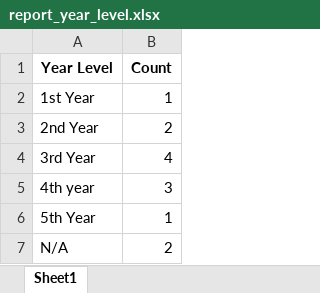
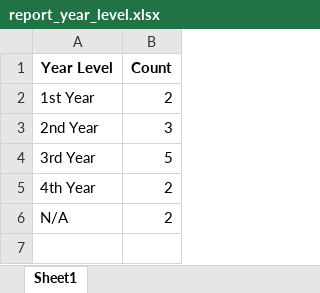
Before and after one commit to andrian0919/CCS-SIT-IN-MONITORING-SYSTEM, an Excel workbook: static/reports/report_year_level.xlsx, sheet Sheet1, drawn as a sheet; values as stored, in another font and other column widths than the file's, no borders; removed rows and columns are numbered as before the commit, all else as after; the diff names each change by its address in the sheet, - before the commit and + after, or states it on an @@ line.

```diff
--- a/static/reports/report_year_level.xlsx (sheet Sheet1)
+++ b/static/reports/report_year_level.xlsx (sheet Sheet1)
-B2 (Count): 1
+B2 (Count): 2
-B3 (Count): 2
+B3 (Count): 3
-B4 (Count): 4
+B4 (Count): 5
-row 5: 4th year | 3
-row 6: 5th Year | 1
+row 5: 4th Year | 2
```
Also changed, not shown: static/reports/report_purpose.xlsx, 15 other files.
